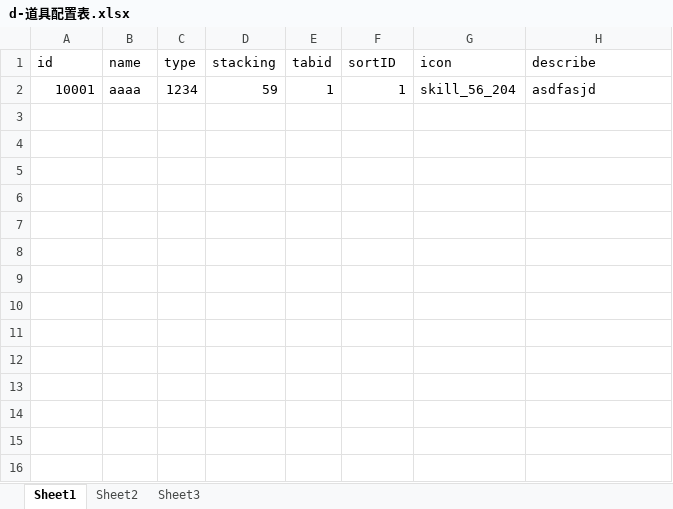
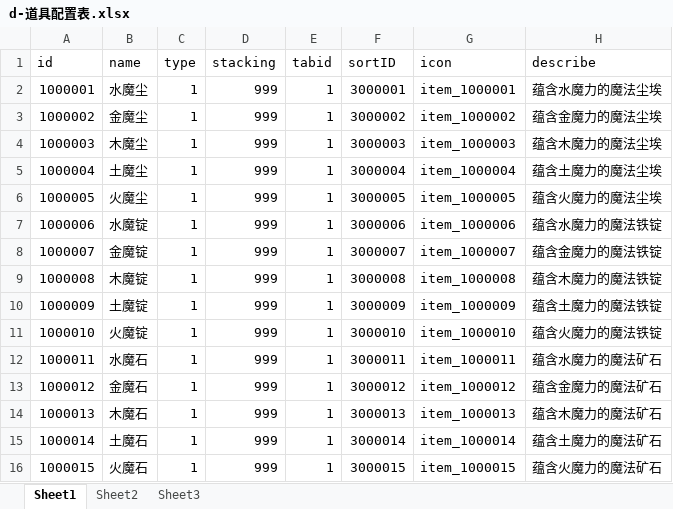
Before and after one commit to a1321253646/ourGame, an Excel workbook: other/配置表/d-道具配置表.xlsx, sheet Sheet1, drawn as a sheet; values as stored, in another font and other column widths than the file's, no borders; removed rows and columns are numbered as before the commit, all else as after; the diff names each change by its address in the sheet, - before the commit and + after, or states it on an @@ line.

```diff
--- a/other/配置表/d-道具配置表.xlsx (sheet Sheet1)
+++ b/other/配置表/d-道具配置表.xlsx (sheet Sheet1)
-row 2: 10001 | aaaa | 1234 | 59 | 1 | 1 | skill_56_204 | asdfasjd
+row 2: 1000001 | 水魔尘 | 1 | 999 | 1 | 3000001 | item_1000001 | 蕴含水魔力的魔法尘埃
+row 3: 1000002 | 金魔尘 | 1 | 999 | 1 | 3000002 | item_1000002 | 蕴含金魔力的魔法尘埃
+row 4: 1000003 | 木魔尘 | 1 | 999 | 1 | 3000003 | item_1000003 | 蕴含木魔力的魔法尘埃
+row 5: 1000004 | 土魔尘 | 1 | 999 | 1 | 3000004 | item_1000004 | 蕴含土魔力的魔法尘埃
+row 6: 1000005 | 火魔尘 | 1 | 999 | 1 | 3000005 | item_1000005 | 蕴含火魔力的魔法尘埃
+row 7: 1000006 | 水魔锭 | 1 | 999 | 1 | 3000006 | item_1000006 | 蕴含水魔力的魔法铁锭
+row 8: 1000007 | 金魔锭 | 1 | 999 | 1 | 3000007 | item_1000007 | 蕴含金魔力的魔法铁锭
+row 9: 1000008 | 木魔锭 | 1 | 999 | 1 | 3000008 | item_1000008 | 蕴含木魔力的魔法铁锭
+row 10: 1000009 | 土魔锭 | 1 | 999 | 1 | 3000009 | item_1000009 | 蕴含土魔力的魔法铁锭
+row 11: 1000010 | 火魔锭 | 1 | 999 | 1 | 3000010 | item_1000010 | 蕴含火魔力的魔法铁锭
+row 12: 1000011 | 水魔石 | 1 | 999 | 1 | 3000011 | item_1000011 | 蕴含水魔力的魔法矿石
+row 13: 1000012 | 金魔石 | 1 | 999 | 1 | 3000012 | item_1000012 | 蕴含金魔力的魔法矿石
+row 14: 1000013 | 木魔石 | 1 | 999 | 1 | 3000013 | item_1000013 | 蕴含木魔力的魔法矿石
+row 15: 1000014 | 土魔石 | 1 | 999 | 1 | 3000014 | item_1000014 | 蕴含土魔力的魔法矿石
+row 16: 1000015 | 火魔石 | 1 | 999 | 1 | 3000015 | item_1000015 | 蕴含火魔力的魔法矿石
```
Also changed, not shown: 1 other file.
